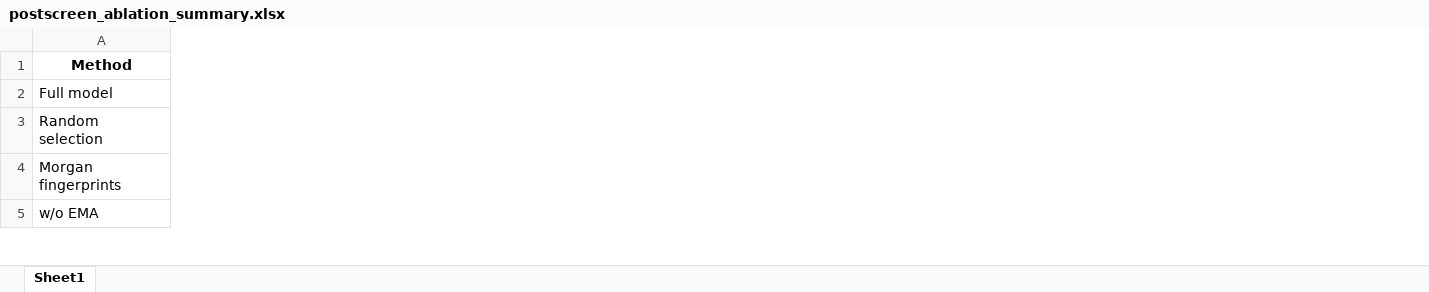
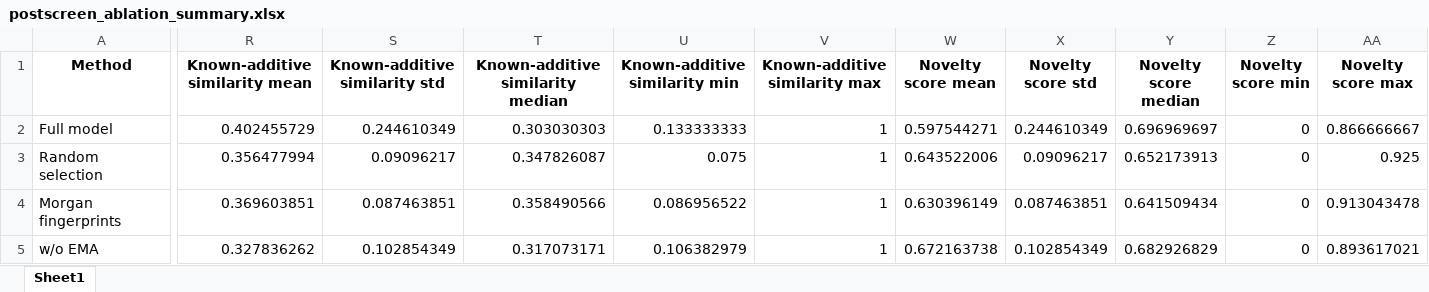
Before and after one commit to HongWxd/ProtoMI, an Excel workbook: abalation/postscreen_ablation_summary.xlsx, sheet Sheet1, drawn as a sheet; only a part is shown, gaps mark what is left out; values as stored, in another font and other column widths than the file's, no borders; the diff covers the shown part only; the diff names each change by its address in the sheet, - before the commit and + after, or states it on an @@ line.

Commit message:
add radar for ablation

```diff
--- a/abalation/postscreen_ablation_summary.xlsx (sheet Sheet1)
+++ b/abalation/postscreen_ablation_summary.xlsx (sheet Sheet1)
+column R (Known-additive similarity mean), rows 2-5: 0.402455729 | 0.356477994 | 0.369603851 | 0.327836262
+column S (Known-additive similarity std), rows 2-5: 0.244610349 | 0.09096217 | 0.087463851 | 0.102854349
+column T (Known-additive similarity median), rows 2-5: 0.303030303 | 0.347826087 | 0.358490566 | 0.317073171
+column U (Known-additive similarity min), rows 2-5: 0.133333333 | 0.075 | 0.086956522 | 0.106382979
+column V (Known-additive similarity max), rows 2-5: all 1
+column W (Novelty score mean), rows 2-5: 0.597544271 | 0.643522006 | 0.630396149 | 0.672163738
+column X (Novelty score std), rows 2-5: 0.244610349 | 0.09096217 | 0.087463851 | 0.102854349
+column Y (Novelty score median), rows 2-5: 0.696969697 | 0.652173913 | 0.641509434 | 0.682926829
+column Z (Novelty score min), rows 2-5: all 0
+column AA (Novelty score max), rows 2-5: 0.866666667 | 0.925 | 0.913043478 | 0.893617021
```
Also changed, not shown: 5 added columns and 96 edited cells elsewhere in this sheet, abalation/main_text_ablation_table.xlsx, 30 other files.
